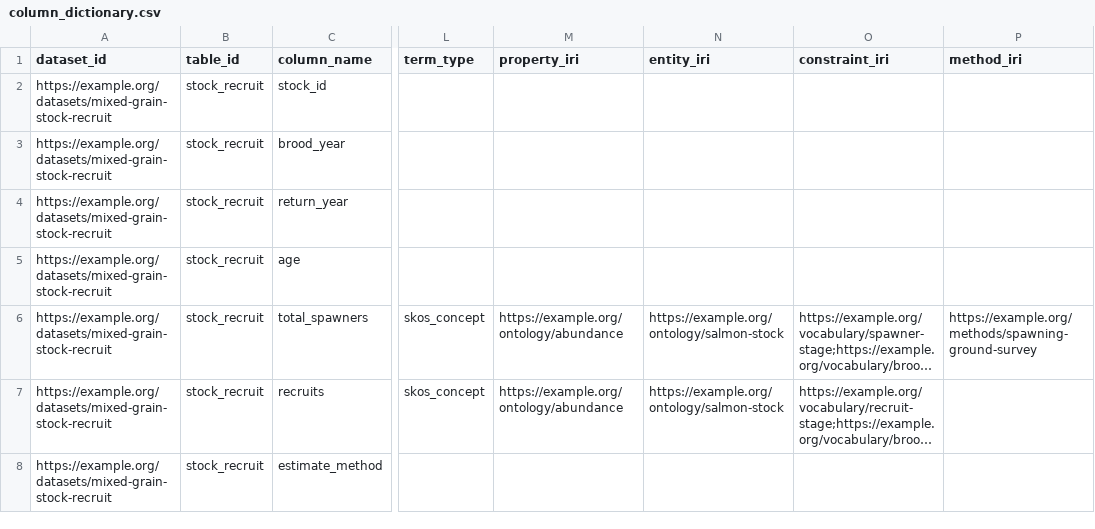
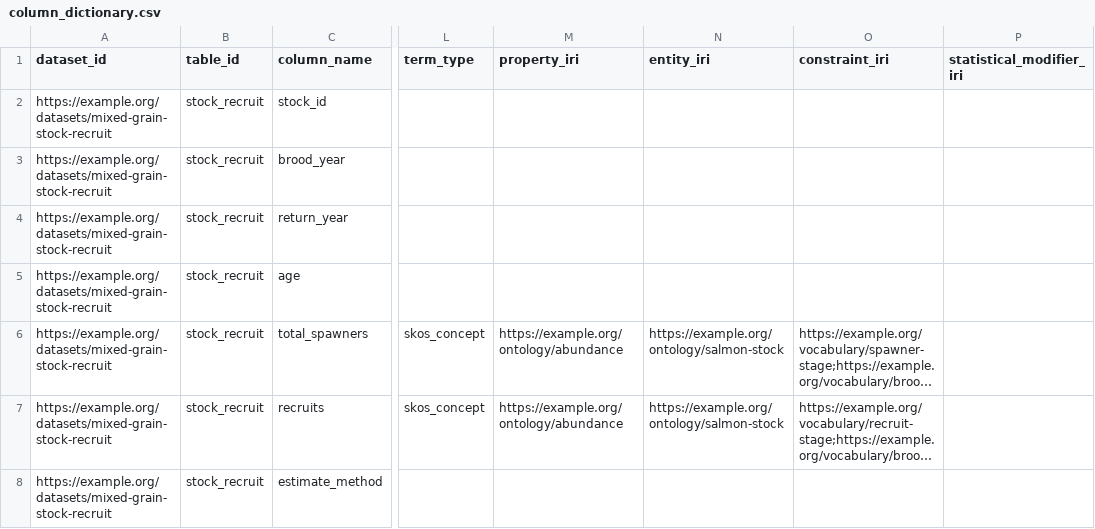
Before and after one commit to salmon-data-mobilization/smn-data-pkg, a CSV file: examples/mixed-grain-example/metadata/column_dictionary.csv, drawn as a sheet; only a part is shown, gaps mark what is left out; long unchanged cells end in …; the diff names each change by its address in the sheet, - before the commit and + after, or states it on an @@ line.

```diff
--- a/examples/mixed-grain-example/metadata/column_dictionary.csv
+++ b/examples/mixed-grain-example/metadata/column_dictionary.csv
-P1: method_iri
+P1: statistical_modifier_iri
-P6 (statistical_modifier_iri): https://example.org/methods/spawning-ground-survey
+P6 (statistical_modifier_iri): (empty)
```
Also changed, not shown: examples/minimal-example/metadata/column_dictionary.csv, examples/minimal-example/metadata/tables.csv, 15 other files.
